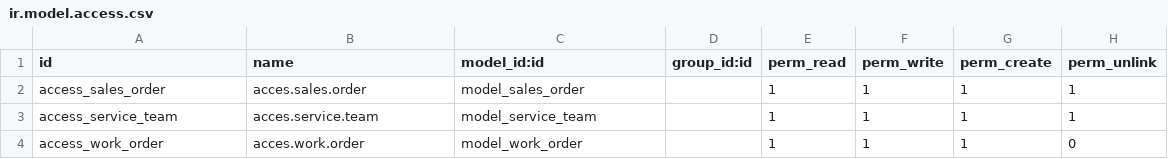
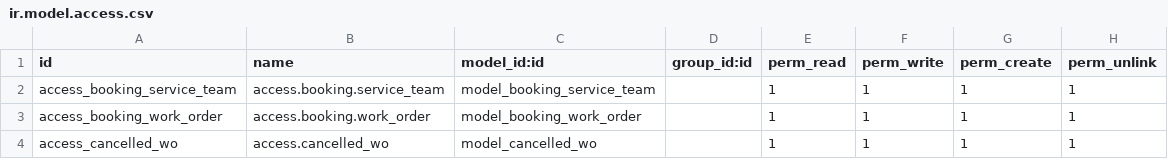
Before and after one commit to Masbin1/booking-order-masbin-odoo14, a CSV file: security/ir.model.access.csv, drawn as a sheet.

```diff
--- a/security/ir.model.access.csv
+++ b/security/ir.model.access.csv
@@ -1,4 +1,4 @@
 id,name,model_id:id,group_id:id,perm_read,perm_write,perm_create,perm_unlink
-access_sales_order,acces.sales.order,model_sales_order,,1,1,1,1
-access_service_team,acces.service.team,model_service_team,,1,1,1,1
-access_work_order,acces.work.order,model_work_order,,1,1,1,0
+access_booking_service_team,access.booking.service_team,model_booking_service_team,,1,1,1,1
+access_booking_work_order,access.booking.work_order,model_booking_work_order,,1,1,1,1
+access_cancelled_wo,access.cancelled_wo,model_cancelled_wo,,1,1,1,1
```
Also changed, not shown: 20 other files.
